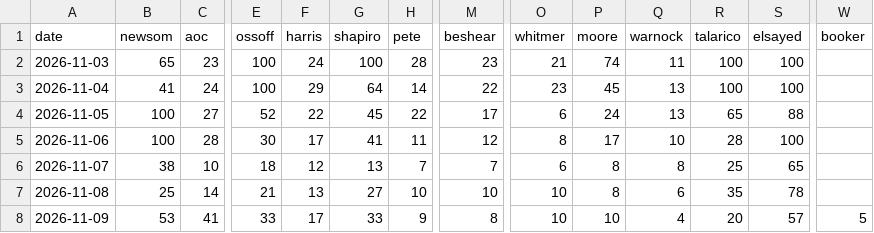
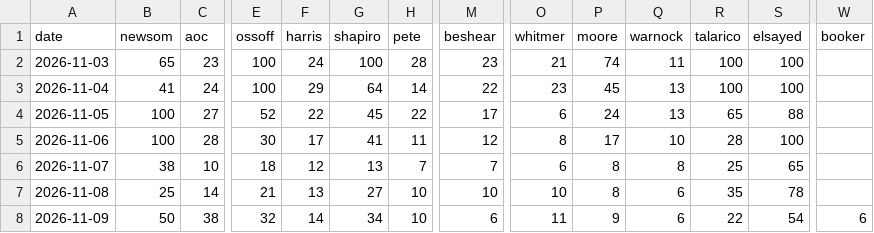
Before and after one commit to driscollglobe/2028-machine, a CSV file: attention.csv, drawn as a sheet; only a part is shown, gaps mark what is left out; the diff covers the shown part only; the diff names each change by its address in the sheet, - before the commit and + after, or states it on an @@ line.

```diff
--- a/attention.csv
+++ b/attention.csv
-B8 (newsom): 53
+B8 (newsom): 50
-C8 (aoc): 41
+C8 (aoc): 38
-E8 (ossoff): 33
+E8 (ossoff): 32
-F8 (harris): 17
+F8 (harris): 14
-G8 (shapiro): 33
+G8 (shapiro): 34
-H8 (pete): 9
+H8 (pete): 10
-M8 (beshear): 8
+M8 (beshear): 6
-O8 (whitmer): 10
+O8 (whitmer): 11
-P8 (moore): 10
+P8 (moore): 9
-Q8 (warnock): 4
+Q8 (warnock): 6
-R8 (talarico): 20
+R8 (talarico): 22
-S8 (elsayed): 57
+S8 (elsayed): 54
-W8 (booker): 5
+W8 (booker): 6
```
Also changed, not shown: 2 edited cells elsewhere in this file, history.csv, 30 other files.
